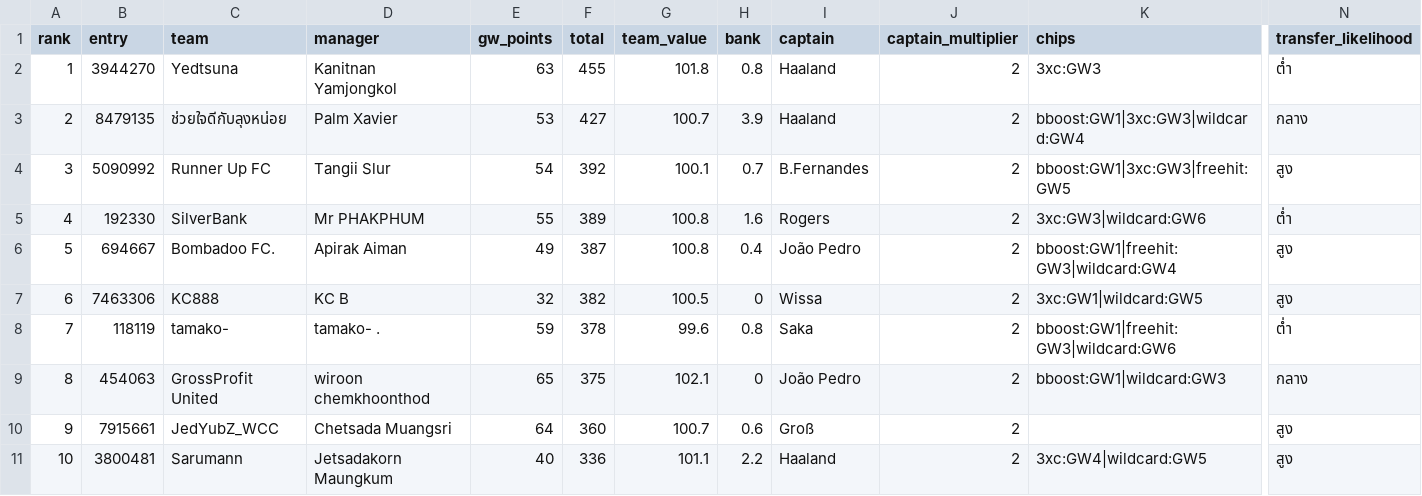
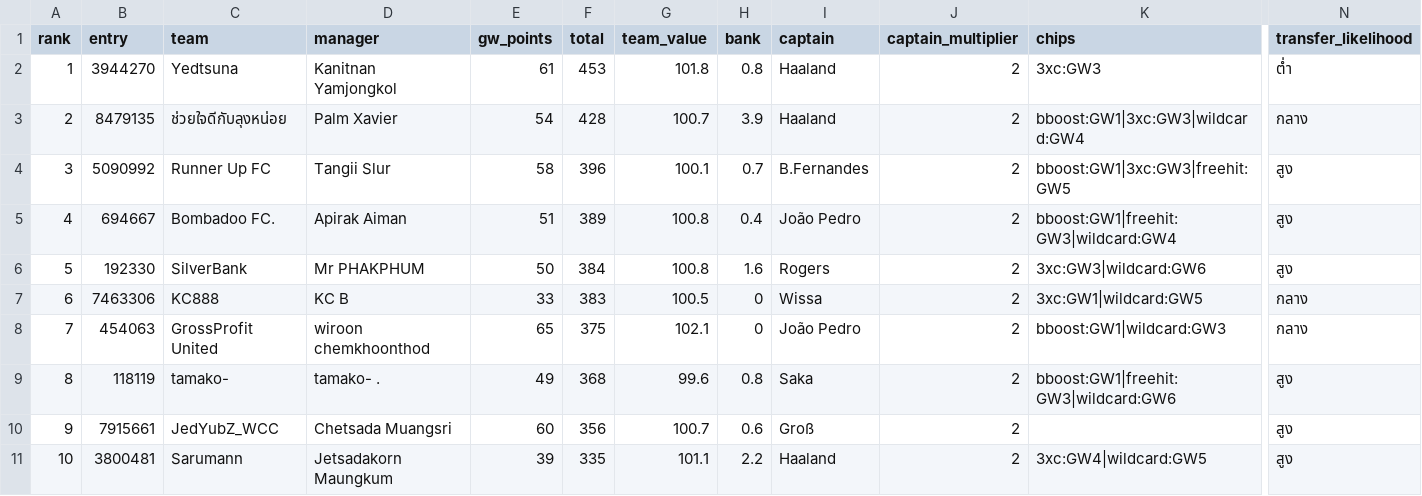
Before and after one commit to kanitnany-cloud/GPTxMe, a CSV file: mini-league/team-summary-gw6.csv, drawn as a sheet; only a part is shown, gaps mark what is left out; removed rows and columns are numbered as before the commit, all else as after; rows hold the shown columns only; the diff covers the shown part only; the diff names each change by its address in the sheet, - before the commit and + after, or states it on an @@ line.

```diff
--- a/mini-league/team-summary-gw6.csv
+++ b/mini-league/team-summary-gw6.csv
-E2 (gw_points): 63
+E2 (gw_points): 61
-F2 (total): 455
+F2 (total): 453
-E3 (gw_points): 53
+E3 (gw_points): 54
-F3 (total): 427
+F3 (total): 428
-E4 (gw_points): 54
+E4 (gw_points): 58
-F4 (total): 392
+F4 (total): 396
-B5 (entry): 192330
+B5 (entry): 694667
-C5 (team): SilverBank
+C5 (team): Bombadoo FC.
-D5 (manager): Mr PHAKPHUM
+D5 (manager): Apirak Aiman
-E5 (gw_points): 55
+E5 (gw_points): 51
-H5 (bank): 1.6
+H5 (bank): 0.4
-I5 (captain): Rogers
+I5 (captain): João Pedro
-K5 (chips): 3xc:GW3|wildcard:GW6
+K5 (chips): bboost:GW1|freehit:GW3|wildcard:GW4
-N5 (transfer_likelihood): ต่ำ
+N5 (transfer_likelihood): สูง
-B6 (entry): 694667
+B6 (entry): 192330
-C6 (team): Bombadoo FC.
+C6 (team): SilverBank
-D6 (manager): Apirak Aiman
+D6 (manager): Mr PHAKPHUM
-E6 (gw_points): 49
+E6 (gw_points): 50
-F6 (total): 387
+F6 (total): 384
-H6 (bank): 0.4
+H6 (bank): 1.6
-I6 (captain): João Pedro
+I6 (captain): Rogers
-K6 (chips): bboost:GW1|freehit:GW3|wildcard:GW4
+K6 (chips): 3xc:GW3|wildcard:GW6
-E7 (gw_points): 32
+E7 (gw_points): 33
-F7 (total): 382
+F7 (total): 383
-N7 (transfer_likelihood): สูง
+N7 (transfer_likelihood): กลาง
-row 8: 7 | 118119 | tamako- | tamako- . | 59 | 378 | 99.6 | 0.8 | Saka | 2 | bboost:GW1|freehit:GW3|wildcard:GW6 | ต่ำ
-A8 (rank): 8
+A8 (rank): 7
+row 9: 8 | 118119 | tamako- | tamako- . | 49 | 368 | 99.6 | 0.8 | Saka | 2 | bboost:GW1|freehit:GW3|wildcard:GW6 | สูง
-E10 (gw_points): 64
+E10 (gw_points): 60
-F10 (total): 360
+F10 (total): 356
-E11 (gw_points): 40
+E11 (gw_points): 39
-F11 (total): 336
+F11 (total): 335
```
Also changed, not shown: 15 edited cells elsewhere in this file, mini-league/player-template-gw6.csv, 3 other files.
